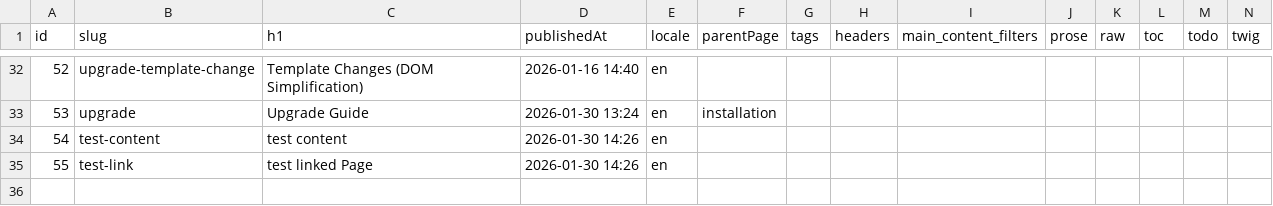
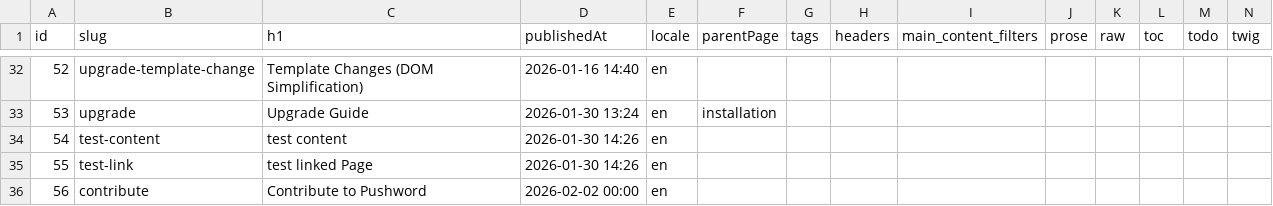
Before and after one commit to Pushword/Pushword, a CSV file: packages/docs/content/index.csv, drawn as a sheet; only a part is shown, gaps mark what is left out; the diff names each change by its address in the sheet, - before the commit and + after, or states it on an @@ line.

Commit message:
Restore contribute documentation page and fix dead links

```diff
--- a/packages/docs/content/index.csv
+++ b/packages/docs/content/index.csv
+row 36: 56 | contribute | Contribute to Pushword | 2026-02-02 00:00 | en
```
Also changed, not shown: 2 other files.
